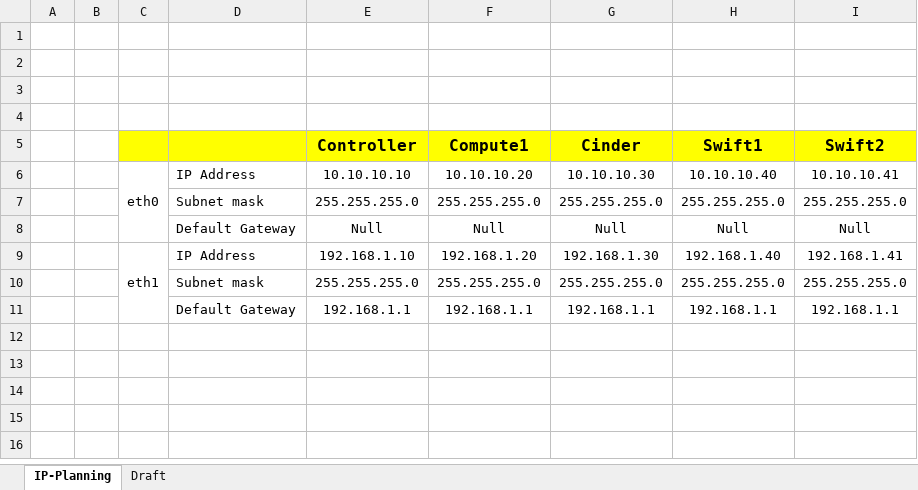
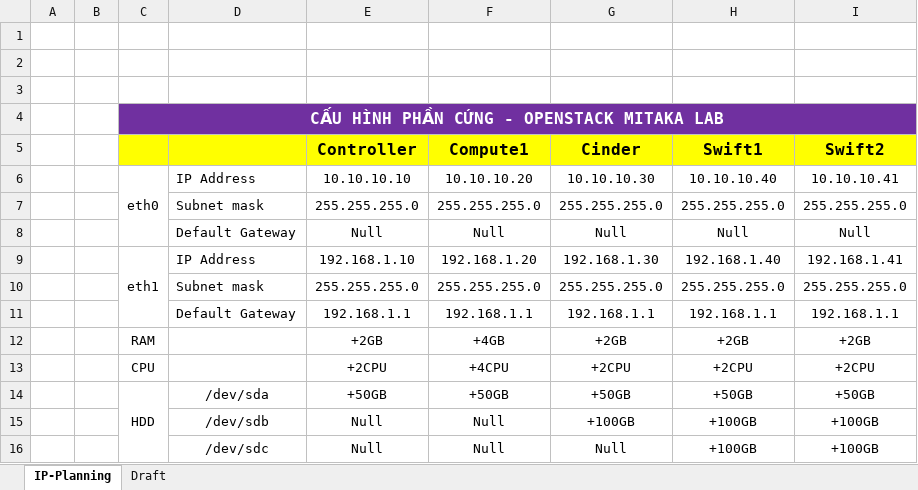
Before and after one commit to congto/OpenStack-Mitaka-Scripts, an Excel workbook: DOCS-OPS-Mitaka/tools/IP-Planning.xlsx, sheet IP-Planning, drawn as a sheet; values as stored, in another font and other column widths than the file's, no borders; the diff names each change by its address in the sheet, - before the commit and + after, or states it on an @@ line.

```diff
--- a/DOCS-OPS-Mitaka/tools/IP-Planning.xlsx (sheet IP-Planning)
+++ b/DOCS-OPS-Mitaka/tools/IP-Planning.xlsx (sheet IP-Planning)
-C4: (empty)
+C4: CẤU HÌNH PHẦN CỨNG - OPENSTACK MITAKA LAB
-C4:I4 fill: none
+C4:I4 fill: #7030A0
+C4:I4 merged
+row 12:  |  | RAM |  | +2GB | +4GB | +2GB | +2GB | +2GB
+row 13:  |  | CPU |  | +2CPU | +4CPU | +2CPU | +2CPU | +2CPU
+row 14:  |  | HDD | /dev/sda | +50GB | +50GB | +50GB | +50GB | +50GB
+row 15:  |  |  | /dev/sdb | Null | Null | +100GB | +100GB | +100GB
+row 16:  |  |  | /dev/sdc | Null | Null | Null | +100GB | +100GB
```
Also changed, not shown: 3 other files.
